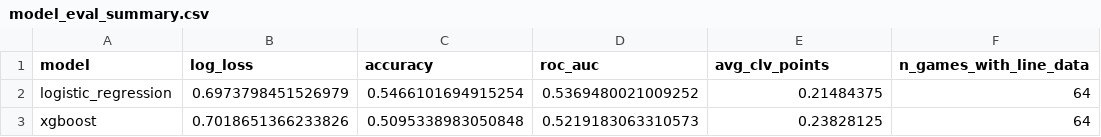
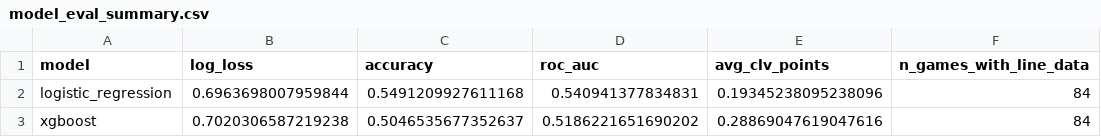
Before and after one commit to raymondfeltoon12-lang/Sports-betting, a CSV file: models/artifacts/model_eval_summary.csv, drawn as a sheet.

```diff
--- a/models/artifacts/model_eval_summary.csv
+++ b/models/artifacts/model_eval_summary.csv
@@ -1,3 +1,3 @@
 model,log_loss,accuracy,roc_auc,avg_clv_points,n_games_with_line_data
-logistic_regression,0.6973798451526979,0.5466101694915254,0.5369480021009252,0.21484375,64
-xgboost,0.7018651366233826,0.5095338983050848,0.5219183063310573,0.23828125,64
+logistic_regression,0.6963698007959844,0.5491209927611168,0.540941377834831,0.19345238095238096,84
+xgboost,0.7020306587219238,0.5046535677352637,0.5186221651690202,0.28869047619047616,84
```
Also changed, not shown: backtest/results/backtest_summary.csv, data/processed/upcoming_picks.csv.
